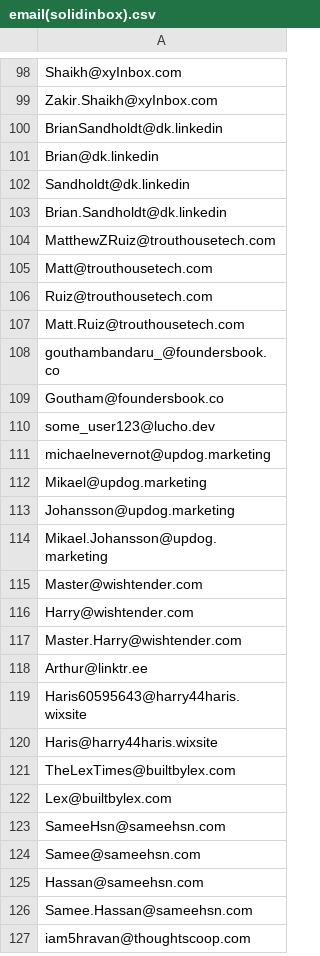
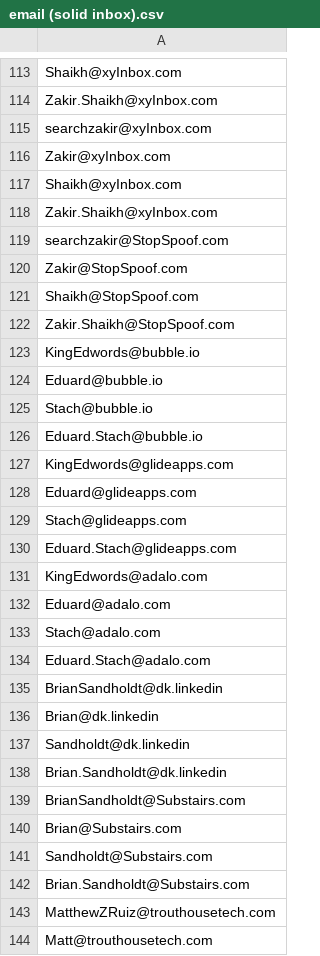
Before and after one commit to A-K-M-Fozlol-Hoq/twitter-api-node, a CSV file: email (solid inbox).csv (was email(solidinbox).csv), drawn as a sheet; only a part is shown, gaps mark what is left out; the shorter side is filled out with more unchanged rows; the diff covers the shown part only; the diff names each change by its address in the sheet, - before the commit and + after, or states it on an @@ line.

```diff
--- a/email(solidinbox).csv
+++ b/email (solid inbox).csv
+row 115: searchzakir@xyInbox.com
+row 116: Zakir@xyInbox.com
+row 117: Shaikh@xyInbox.com
+row 118: Zakir.Shaikh@xyInbox.com
+row 119: searchzakir@StopSpoof.com
+row 120: Zakir@StopSpoof.com
+row 121: Shaikh@StopSpoof.com
+row 122: Zakir.Shaikh@StopSpoof.com
+row 123: KingEdwords@bubble.io
+row 124: Eduard@bubble.io
+row 125: Stach@bubble.io
+row 126: Eduard.Stach@bubble.io
+row 127: KingEdwords@glideapps.com
+row 128: Eduard@glideapps.com
+row 129: Stach@glideapps.com
+row 130: Eduard.Stach@glideapps.com
+row 131: KingEdwords@adalo.com
+row 132: Eduard@adalo.com
+row 133: Stach@adalo.com
+row 134: Eduard.Stach@adalo.com
+row 139: BrianSandholdt@Substairs.com
+row 140: Brian@Substairs.com
+row 141: Sandholdt@Substairs.com
+row 142: Brian.Sandholdt@Substairs.com
```
Also changed, not shown: 39 added rows, 73 moved rows and 7 edited cells elsewhere in this file, email copy(zawwad vai old).csv, 6 other files.
